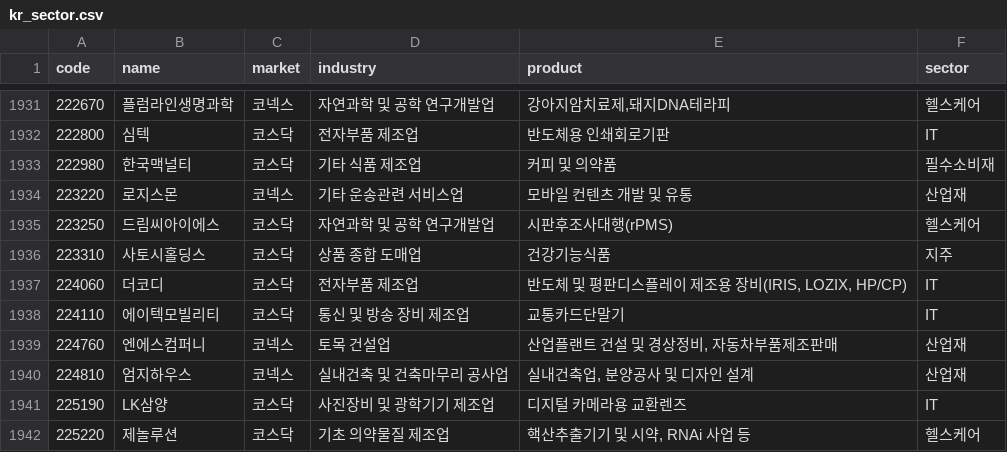
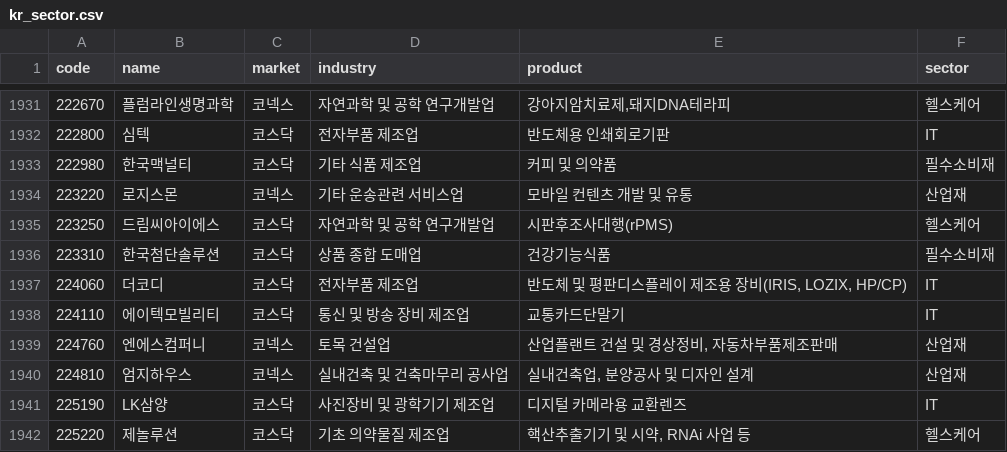
Before and after one commit to alpakabro/dividend, a CSV file: pipeline/kr_sector.csv, drawn as a sheet; only a part is shown, gaps mark what is left out.

```diff
--- a/pipeline/kr_sector.csv
+++ b/pipeline/kr_sector.csv
@@ -1935,3 +1935,3 @@ code,name,market,industry,product,sector
 223250,드림씨아이에스,코스닥,자연과학 및 공학 연구개발업,시판후조사대행(rPMS),헬스케어
-223310,사토시홀딩스,코스닥,상품 종합 도매업,건강기능식품,지주
+223310,한국첨단솔루션,코스닥,상품 종합 도매업,건강기능식품,필수소비재
 224060,더코디,코스닥,전자부품 제조업,"반도체 및 평판디스플레이 제조용 장비(IRIS, LOZIX, HP/CP)",IT
```
Also changed, not shown: 6 other files.
